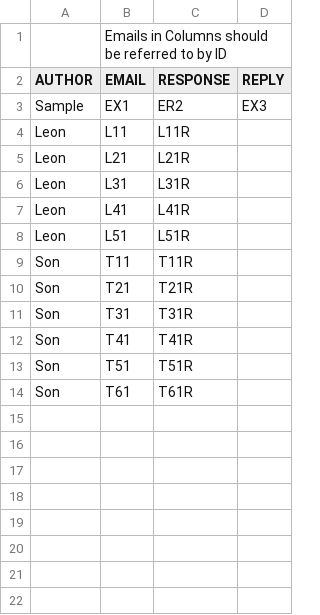
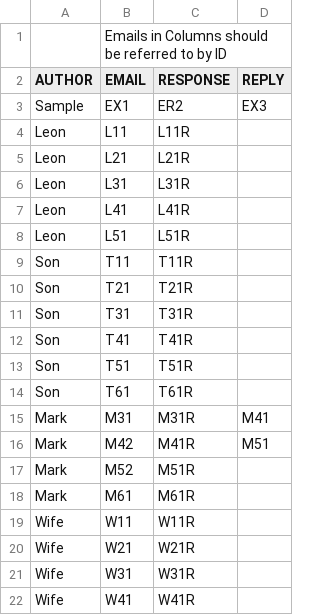
Before and after one commit to anonymousculprit/UXG4642-DISTANT_SPACETIME, a CSV file: Assets/StreamingAssets/Data/emailtoresponsematrix.csv, drawn as a sheet.

```diff
--- a/Assets/StreamingAssets/Data/emailtoresponsematrix.csv
+++ b/Assets/StreamingAssets/Data/emailtoresponsematrix.csv
@@ -14 +14,9 @@ Son,T51,T51R,
 Son,T61,T61R,
+Mark,M31,M31R,M41
+Mark,M42,M41R,M51
+Mark,M52,M51R,
+Mark,M61,M61R,
+Wife,W11,W11R,
+Wife,W21,W21R,
+Wife,W31,W31R,
+Wife,W41,W41R,
```
Also changed, not shown: Assets/StreamingAssets/Data/emailtodaymatrix.csv, 11 other files.
